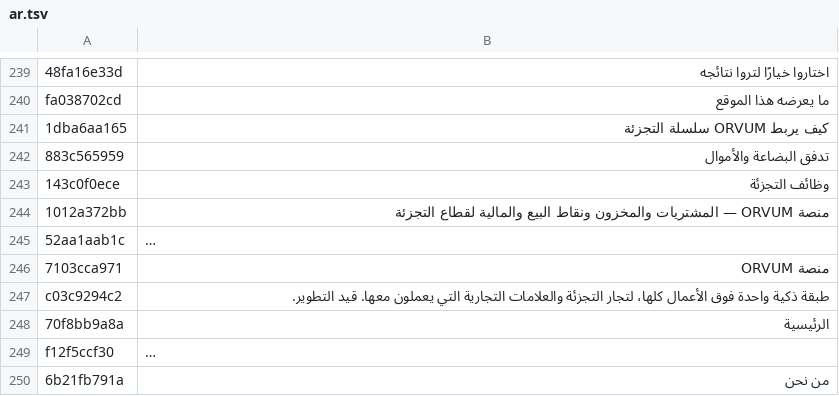
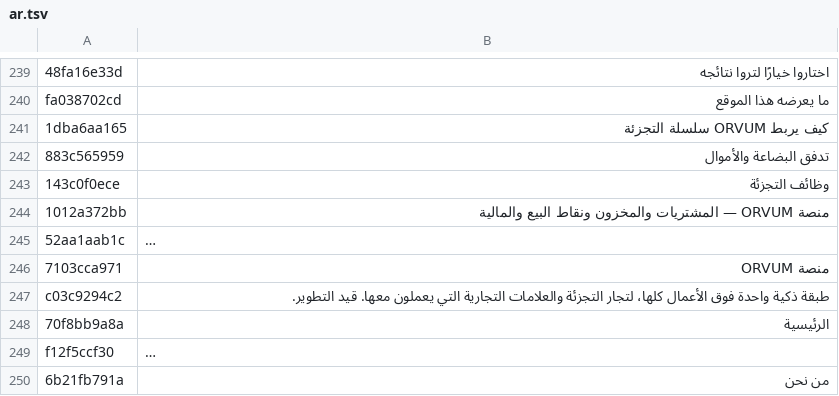
Before and after one commit to loshakilya-web/orvum-site, a TSV file: i18n/src/ar.tsv, drawn as a sheet; only a part is shown, gaps mark what is left out; long unchanged cells end in …; the diff names each change by its address in the sheet, - before the commit and + after, or states it on an @@ line.

```diff
--- a/i18n/src/ar.tsv
+++ b/i18n/src/ar.tsv
-B244: …البيع والمالية لقطاع التجزئة
+B244: …البيع والمالية
```
Also changed, not shown: i18n/src/de.tsv, i18n/src/el.tsv, 12 other files.
